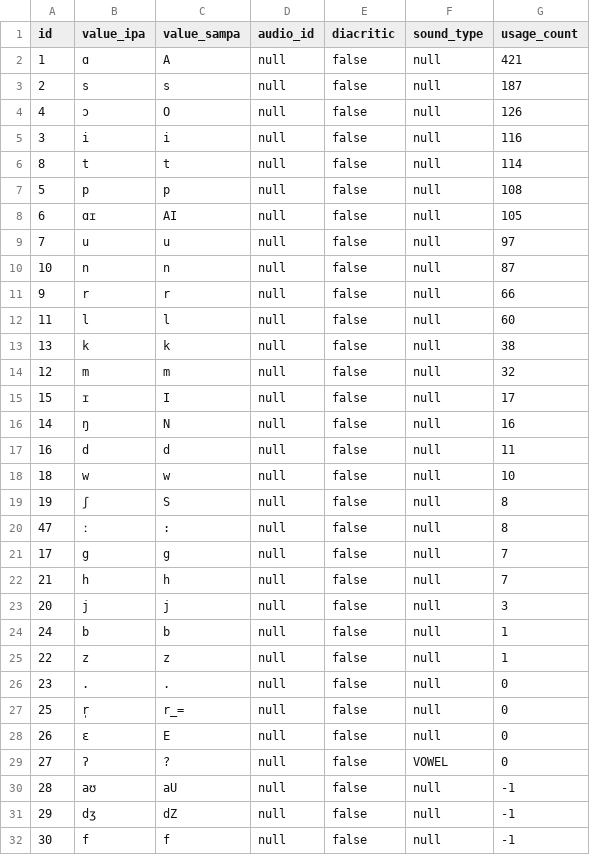
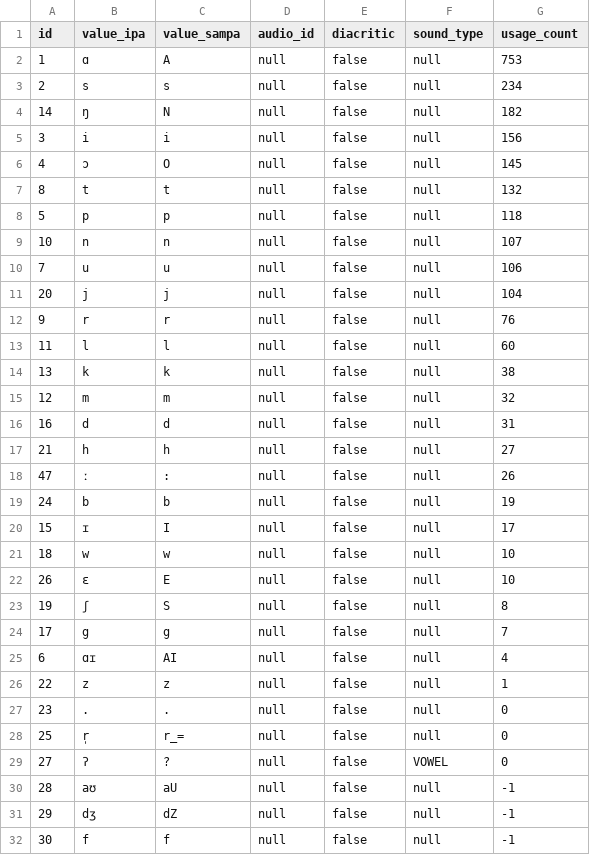
Before and after one commit to elimu-ai/webapp, a CSV file: src/main/resources/db/content_TEST/fil/allophones.csv, drawn as a sheet; only a part is shown.

```diff
--- a/src/main/resources/db/content_TEST/fil/allophones.csv
+++ b/src/main/resources/db/content_TEST/fil/allophones.csv
@@ -1,12 +1,13 @@
 id,value_ipa,value_sampa,audio_id,diacritic,sound_type,usage_count
-1,"ɑ","A",null,false,null,421
-2,"s","s",null,false,null,187
-4,"ɔ","O",null,false,null,126
-3,"i","i",null,false,null,116
-8,"t","t",null,false,null,114
-5,"p","p",null,false,null,108
-6,"ɑɪ","AI",null,false,null,105
-7,"u","u",null,false,null,97
-10,"n","n",null,false,null,87
-9,"r","r",null,false,null,66
+1,"ɑ","A",null,false,null,753
+2,"s","s",null,false,null,234
+14,"ŋ","N",null,false,null,182
+3,"i","i",null,false,null,156
+4,"ɔ","O",null,false,null,145
+8,"t","t",null,false,null,132
+5,"p","p",null,false,null,118
+10,"n","n",null,false,null,107
+7,"u","u",null,false,null,106
+20,"j","j",null,false,null,104
+9,"r","r",null,false,null,76
 11,"l","l",null,false,null,60
@@ -14,12 +15,12 @@ id,value_ipa,value_sampa,audio_id,diacritic,sound_type,usage_count
 12,"m","m",null,false,null,32
+16,"d","d",null,false,null,31
+21,"h","h",null,false,null,27
+47,"ː",":",null,false,null,26
+24,"b","b",null,false,null,19
 15,"ɪ","I",null,false,null,17
-14,"ŋ","N",null,false,null,16
-16,"d","d",null,false,null,11
 18,"w","w",null,false,null,10
+26,"ɛ","E",null,false,null,10
 19,"ʃ","S",null,false,null,8
-47,"ː",":",null,false,null,8
 17,"g","g",null,false,null,7
-21,"h","h",null,false,null,7
-20,"j","j",null,false,null,3
-24,"b","b",null,false,null,1
+6,"ɑɪ","AI",null,false,null,4
 22,"z","z",null,false,null,1
@@ -27,3 +28,2 @@ id,value_ipa,value_sampa,audio_id,diacritic,sound_type,usage_count
 25,"r̩","r_=",null,false,null,0
-26,"ɛ","E",null,false,null,0
 27,"ʔ","?",null,false,VOWEL,0
```
Also changed, not shown: src/main/resources/db/content_TEST/fil/emojis.csv, src/main/resources/db/content_TEST/fil/letters.csv, 2 other files.
